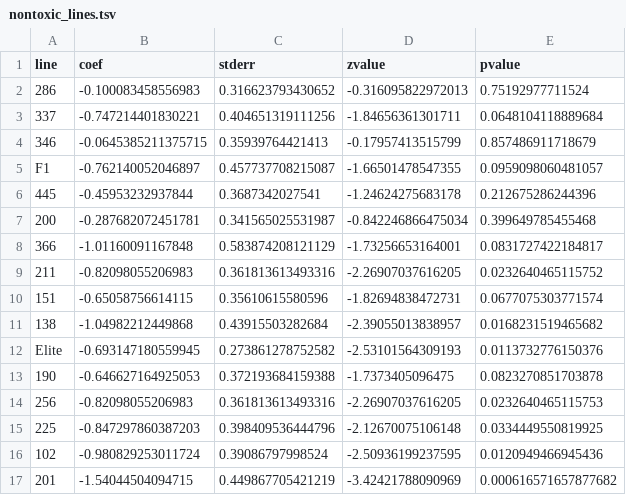
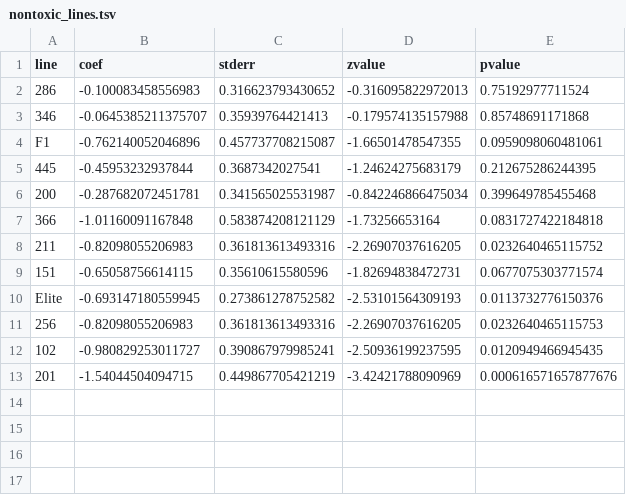
Before and after one commit to BleekerLab/natural-insecticides-thrips-whiteflies, a TSV file: Figure7_F2_whitefly_survival/nontoxic_lines.tsv, drawn as a sheet.

```diff
--- a/Figure7_F2_whitefly_survival/nontoxic_lines.tsv
+++ b/Figure7_F2_whitefly_survival/nontoxic_lines.tsv
@@ -2,16 +2,12 @@ line	coef	stderr	zvalue	pvalue
 286	-0.100083458556983	0.316623793430652	-0.316095822972013	0.75192977711524
-337	-0.747214401830221	0.404651319111256	-1.84656361301711	0.0648104118889684
-346	-0.0645385211375715	0.35939764421413	-0.17957413515799	0.857486911718679
-F1	-0.762140052046897	0.457737708215087	-1.66501478547355	0.0959098060481057
-445	-0.45953232937844	0.3687342027541	-1.24624275683178	0.212675286244396
+346	-0.0645385211375707	0.35939764421413	-0.179574135157988	0.85748691171868
+F1	-0.762140052046896	0.457737708215087	-1.66501478547355	0.0959098060481061
+445	-0.45953232937844	0.3687342027541	-1.24624275683179	0.212675286244395
 200	-0.287682072451781	0.341565025531987	-0.842246866475034	0.399649785455468
-366	-1.01160091167848	0.583874208121129	-1.73256653164001	0.0831727422184817
+366	-1.01160091167848	0.583874208121129	-1.73256653164	0.0831727422184818
 211	-0.82098055206983	0.361813613493316	-2.26907037616205	0.0232640465115752
 151	-0.65058756614115	0.35610615580596	-1.82694838472731	0.0677075303771574
-138	-1.04982212449868	0.43915503282684	-2.39055013838957	0.0168231519465682
 Elite	-0.693147180559945	0.273861278752582	-2.53101564309193	0.0113732776150376
-190	-0.646627164925053	0.372193684159388	-1.7373405096475	0.0823270851703878
 256	-0.82098055206983	0.361813613493316	-2.26907037616205	0.0232640465115753
-225	-0.847297860387203	0.398409536444796	-2.12670075106148	0.0334449550819925
-102	-0.980829253011724	0.39086797998524	-2.50936199237595	0.0120949466945436
-201	-1.54044504094715	0.449867705421219	-3.42421788090969	0.000616571657877682
+102	-0.980829253011727	0.390867979985241	-2.50936199237595	0.0120949466945435
+201	-1.54044504094715	0.449867705421219	-3.42421788090969	0.000616571657877676
```
Also changed, not shown: Figure7_F2_whitefly_survival/20170912_wf_bioassay_F2.tsv, Figure7_F2_whitefly_survival/stats.model.tsv, 5 other files.
